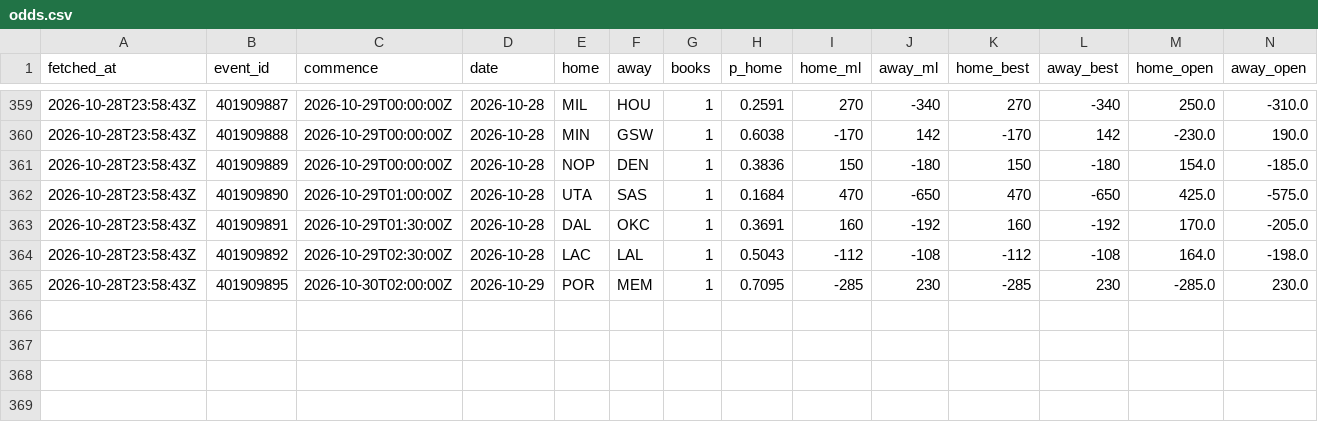
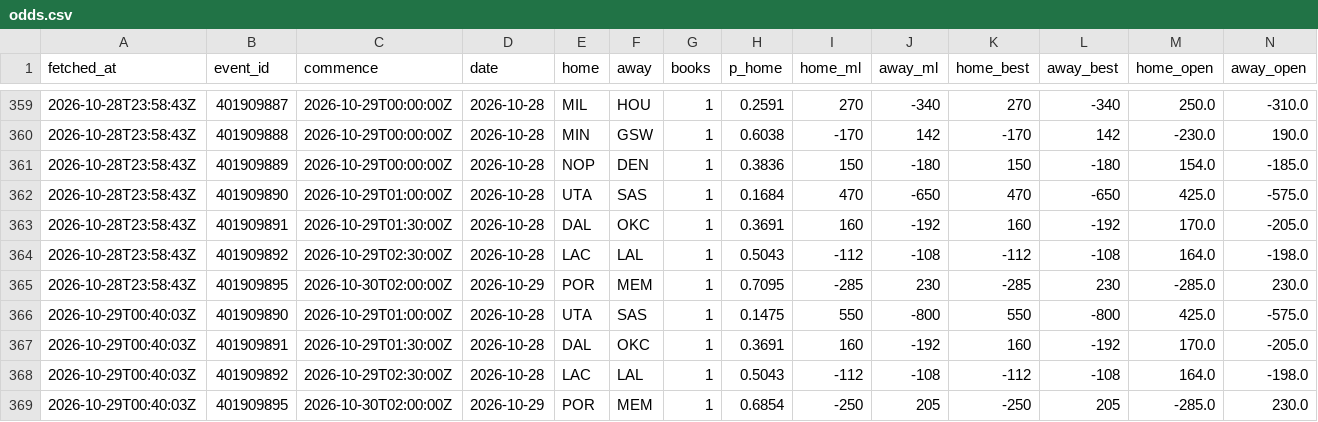
Before and after one commit to eseto9/NBA-Model, a CSV file: log/odds.csv, drawn as a sheet; only a part is shown, gaps mark what is left out; rows hold the shown columns only; the diff names each change by its address in the sheet, - before the commit and + after, or states it on an @@ line.

```diff
--- a/log/odds.csv
+++ b/log/odds.csv
+row 366: 2026-10-29T00:40:03Z | 401909890 | 2026-10-29T01:00:00Z | 2026-10-28 | UTA | SAS | 1 | 0.1475 | 550 | -800 | 550 | -800 | 425.0 | -575.0
+row 367: 2026-10-29T00:40:03Z | 401909891 | 2026-10-29T01:30:00Z | 2026-10-28 | DAL | OKC | 1 | 0.3691 | 160 | -192 | 160 | -192 | 170.0 | -205.0
+row 368: 2026-10-29T00:40:03Z | 401909892 | 2026-10-29T02:30:00Z | 2026-10-28 | LAC | LAL | 1 | 0.5043 | -112 | -108 | -112 | -108 | 164.0 | -198.0
+row 369: 2026-10-29T00:40:03Z | 401909895 | 2026-10-30T02:00:00Z | 2026-10-29 | POR | MEM | 1 | 0.6854 | -250 | 205 | -250 | 205 | -285.0 | 230.0
```
Also changed, not shown: 2 other files.
